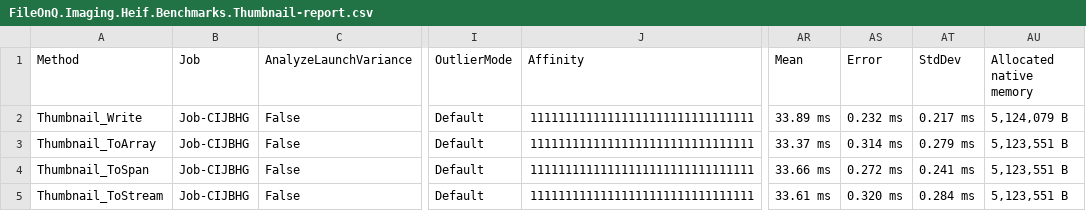
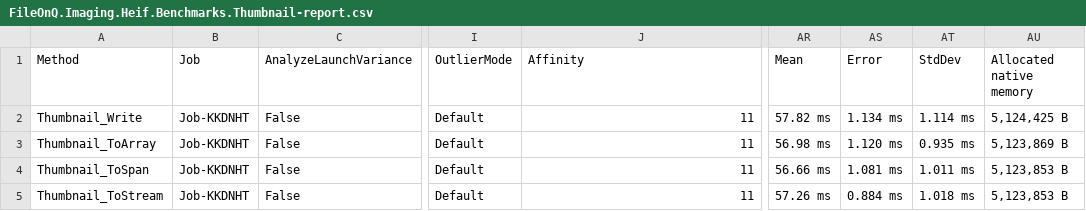
Before and after one commit to FileOnQ/Imaging.Heif, a CSV file: benchmarks/results/thumbnail.net5.0/FileOnQ.Imaging.Heif.Benchmarks.Thumbnail-report.csv, drawn as a sheet; only a part is shown, gaps mark what is left out; the diff names each change by its address in the sheet, - before the commit and + after, or states it on an @@ line.

```diff
--- a/benchmarks/results/thumbnail.net5.0/FileOnQ.Imaging.Heif.Benchmarks.Thumbnail-report.csv
+++ b/benchmarks/results/thumbnail.net5.0/FileOnQ.Imaging.Heif.Benchmarks.Thumbnail-report.csv
-B2:B5 (Job): Job-CIJBHG
+B2:B5 (Job): Job-KKDNHT
-J2:J5 (Affinity): 11111111111111111111111111111111
+J2:J5 (Affinity): 11
-AR2 (Mean): 33.89 ms
+AR2 (Mean): 57.82 ms
-AS2 (Error): 0.232 ms
+AS2 (Error): 1.134 ms
-AT2 (StdDev): 0.217 ms
+AT2 (StdDev): 1.114 ms
-AU2 (Allocated native memory): 5,124,079 B
+AU2 (Allocated native memory): 5,124,425 B
-AR3 (Mean): 33.37 ms
+AR3 (Mean): 56.98 ms
-AS3 (Error): 0.314 ms
+AS3 (Error): 1.120 ms
-AT3 (StdDev): 0.279 ms
+AT3 (StdDev): 0.935 ms
-AU3 (Allocated native memory): 5,123,551 B
+AU3 (Allocated native memory): 5,123,869 B
-AR4 (Mean): 33.66 ms
+AR4 (Mean): 56.66 ms
-AS4 (Error): 0.272 ms
+AS4 (Error): 1.081 ms
-AT4 (StdDev): 0.241 ms
+AT4 (StdDev): 1.011 ms
-AU4:AU5 (Allocated native memory): 5,123,551 B
+AU4:AU5 (Allocated native memory): 5,123,853 B
-AR5 (Mean): 33.61 ms
+AR5 (Mean): 57.26 ms
-AS5 (Error): 0.320 ms
+AS5 (Error): 0.884 ms
-AT5 (StdDev): 0.284 ms
+AT5 (StdDev): 1.018 ms
```
Also changed, not shown: benchmarks/results/primary.net48/FileOnQ.Imaging.Heif.Benchmarks.PrimaryImage-report.csv, benchmarks/results/primary.net5.0/FileOnQ.Imaging.Heif.Benchmarks.PrimaryImage-report.csv, 21 other files.
